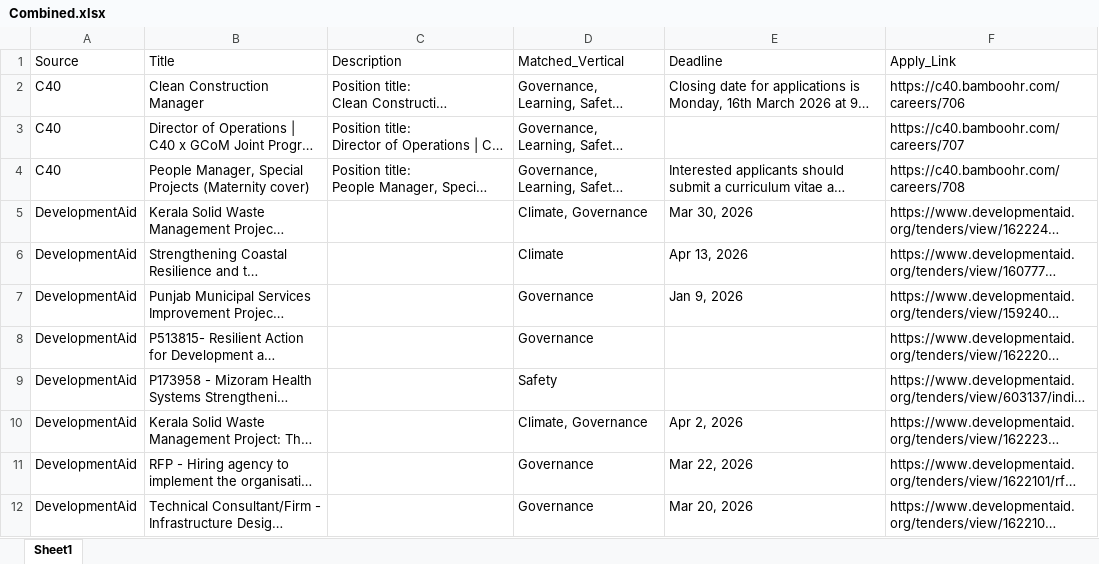
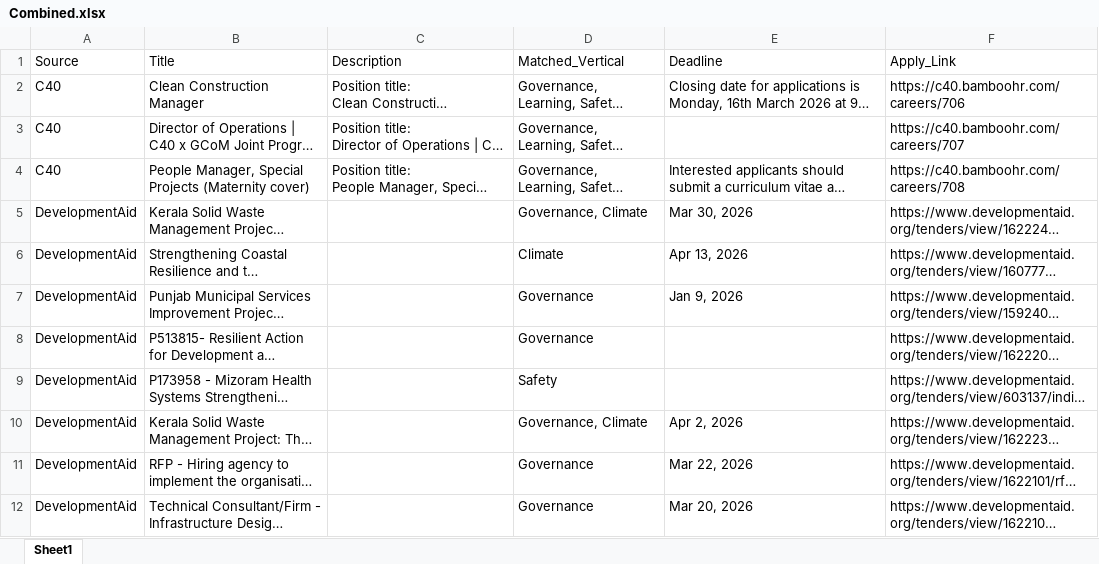
Before and after one commit to RajuSakshena/jobs-scraping-pipeline, an Excel workbook: output/Combined.xlsx, sheet Sheet1, drawn as a sheet; only a part is shown; long unchanged cells end in …; values as stored, in another font and other column widths than the file's, no borders; the diff names each change by its address in the sheet, - before the commit and + after, or states it on an @@ line.

```diff
--- a/output/Combined.xlsx (sheet Sheet1)
+++ b/output/Combined.xlsx (sheet Sheet1)
-D5 (Matched_Vertical): Climate, Governance
+D5 (Matched_Vertical): Governance, Climate
-D10 (Matched_Vertical): Climate, Governance
+D10 (Matched_Vertical): Governance, Climate
```
